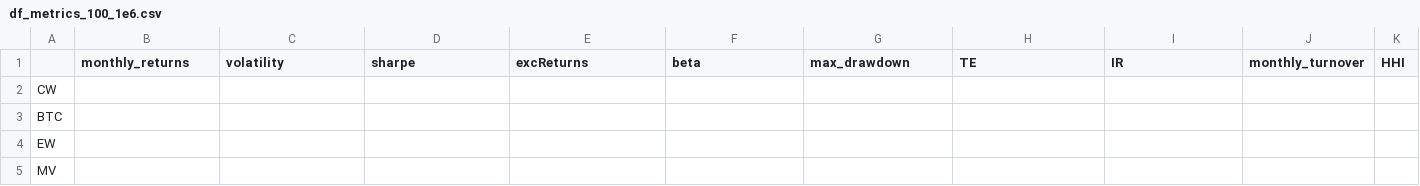
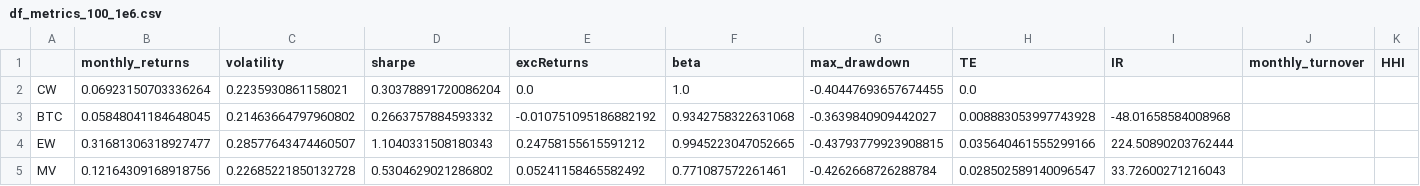
Before and after one commit to GuillaumePv/lowbeta_cryptocurrency, a CSV file: data/processed/df_metrics_100_1e6.csv, drawn as a sheet; only a part is shown; the diff covers the shown part only.

Commit message:
change table significatif

```diff
--- a/data/processed/df_metrics_100_1e6.csv
+++ b/data/processed/df_metrics_100_1e6.csv
@@ -1,5 +1,5 @@
 ,monthly_returns,volatility,sharpe,excReturns,beta,max_drawdown,TE,IR,monthly_turnover,HHI
-CW,,,,,,,,,,
-BTC,,,,,,,,,,
-EW,,,,,,,,,,
-MV,,,,,,,,,,
+CW,0.06923150703336264,0.2235930861158021,0.30378891720086204,0.0,1.0,-0.40447693657674455,0.0,,,
+BTC,0.05848041184648045,0.21463664797960802,0.2663757884593332,-0.010751095186882192,0.9342758322631068,-0.3639840909442027,0.008883053997743928,-48.01658584008968,,
+EW,0.31681306318927477,0.28577643474460507,1.1040331508180343,0.24758155615591212,0.9945223047052665,-0.43793779923908815,0.035640461555299166,224.50890203762444,,
+MV,0.12164309168918756,0.22685221850132728,0.5304629021286802,0.05241158465582492,0.771087572261461,-0.4262668726288784,0.028502589140096547,33.72600271216043,,
```
Also changed, not shown: 64 edited cells elsewhere in this file, data/processed/df_metrics_100_1e6_reb30.csv, data/processed/df_metrics_100_1e6_reb7.csv, 10 other files.
